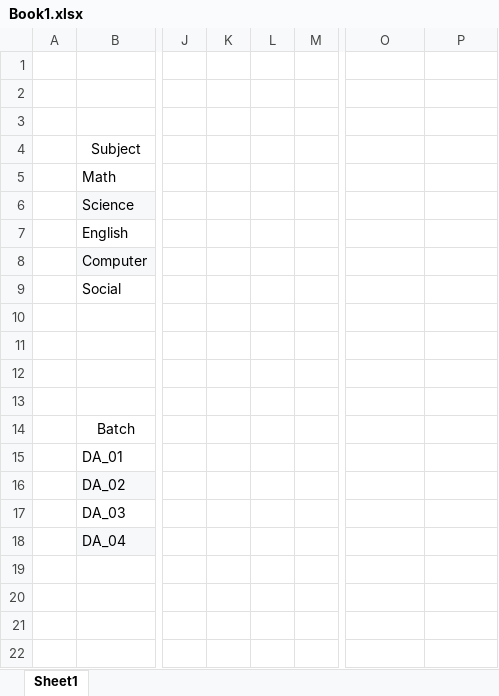
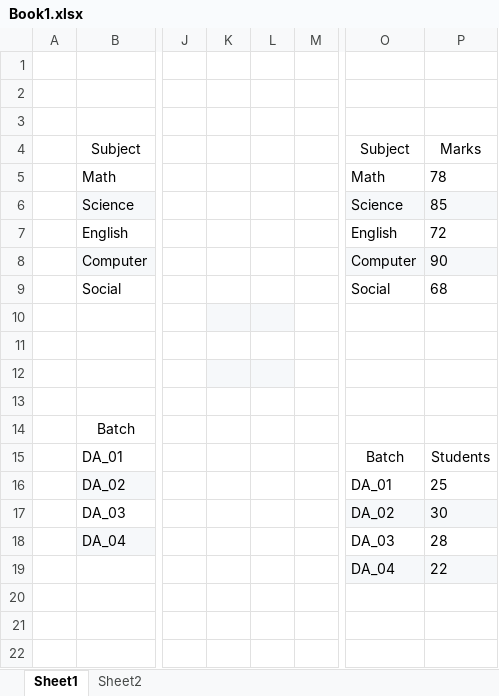
Before and after one commit to HiteshUtwani/Data-Analytics, an Excel workbook: Book1.xlsx, sheet Sheet1, drawn as a sheet; only a part is shown, gaps mark what is left out; values as stored, in another font and other column widths than the file's, no borders; charts and pictures not drawn; rows hold the shown columns only; the diff names each change by its address in the sheet, - before the commit and + after, or states it on an @@ line.

```diff
--- a/Book1.xlsx (sheet Sheet1)
+++ b/Book1.xlsx (sheet Sheet1)
+sheet tab: Sheet2
-O4: (empty)
+O4: Subject
-P4: (empty)
+P4: Marks
-O5: (empty)
+O5: Math
-P5: (empty)
+P5: 78
-O6: (empty)
+O6: Science
-O6:P6 fill: none
+O6:P6 fill: #F6F8FA
-P6: (empty)
+P6: 85
-O7: (empty)
+O7: English
-P7: (empty)
+P7: 72
-O8: (empty)
+O8: Computer
-O8:P8 fill: none
+O8:P8 fill: #F6F8FA
-P8: (empty)
+P8: 90
-O9: (empty)
+O9: Social
-P9: (empty)
+P9: 68
-K10:L10 fill: none
+K10:L10 fill: #F6F8FA
-K12:L12 fill: none
+K12:L12 fill: #F6F8FA
-O15: (empty)
+O15: Batch
-P15: (empty)
+P15: Students
-O16: (empty)
+O16: DA_01
-P16: (empty)
+P16: 25
-O17: (empty)
+O17: DA_02
-O17:P17 fill: none
+O17:P17 fill: #F6F8FA
-P17: (empty)
+P17: 30
-O18: (empty)
+O18: DA_03
-P18: (empty)
+P18: 28
-row 19: (empty)
+row 19:  |  |  |  |  |  | DA_04 | 22
-O19:P19 fill: none
+O19:P19 fill: #F6F8FA
```
Also changed, not shown: charts or pictures, 2 other files.
